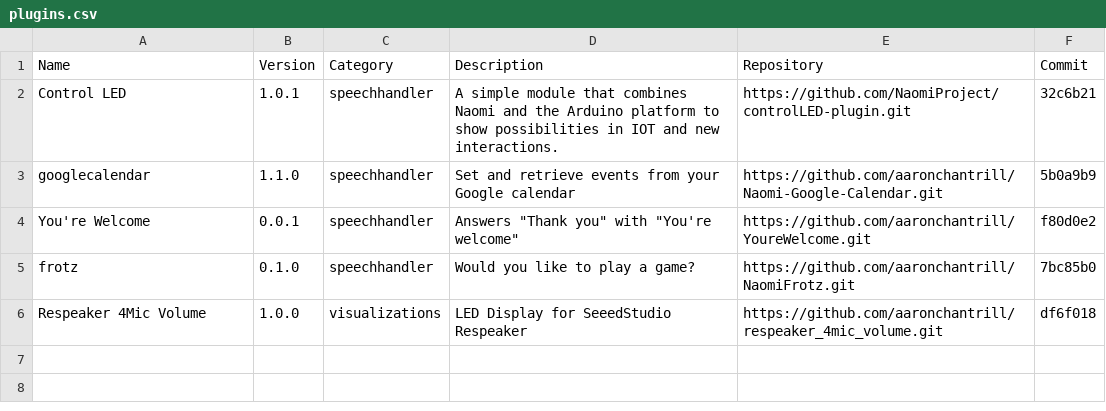
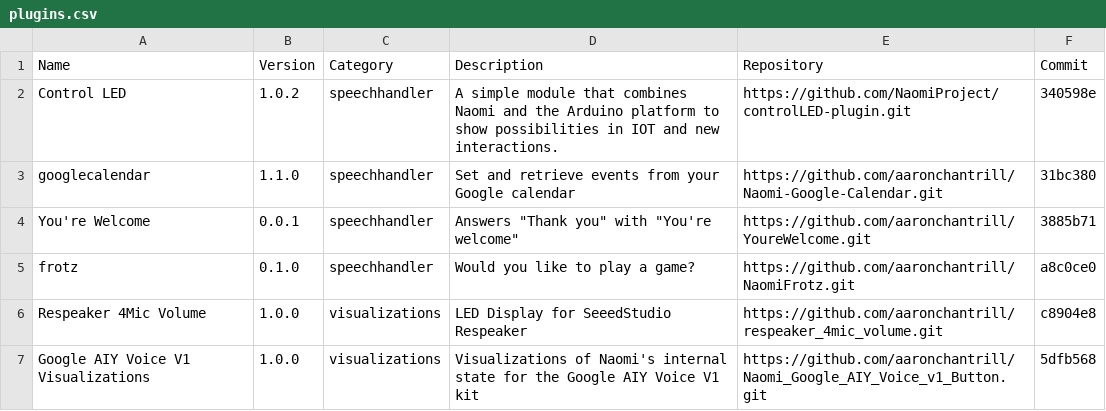
Before and after one commit to NaomiProject/naomi-plugins, a CSV file: plugins.csv, drawn as a sheet.

Commit message:
Update versions and commits

```diff
--- a/plugins.csv
+++ b/plugins.csv
@@ -1,6 +1,7 @@
 Name,Version,Category,Description,Repository,Commit
-"Control LED","1.0.1","speechhandler","A simple module that combines Naomi and the Arduino platform to show possibilities in IOT and new interactions.","https://github.com/NaomiProject/controlLED-plugin.git","32c6b21"
-"googlecalendar","1.1.0","speechhandler","Set and retrieve events from your Google calendar","https://github.com/aaronchantrill/Naomi-Google-Calendar.git","5b0a9b9"
-"You're Welcome","0.0.1","speechhandler","Answers ""Thank you"" with ""You're welcome""","https://github.com/aaronchantrill/YoureWelcome.git","f80d0e2"
-"frotz","0.1.0","speechhandler","Would you like to play a game?","https://github.com/aaronchantrill/NaomiFrotz.git","7bc85b0"
-"Respeaker 4Mic Volume","1.0.0","visualizations","LED Display for SeeedStudio Respeaker","https://github.com/aaronchantrill/respeaker_4mic_volume.git","df6f018"
+"Control LED","1.0.2","speechhandler","A simple module that combines Naomi and the Arduino platform to show possibilities in IOT and new interactions.","https://github.com/NaomiProject/controlLED-plugin.git","340598e"
+"googlecalendar","1.1.0","speechhandler","Set and retrieve events from your Google calendar","https://github.com/aaronchantrill/Naomi-Google-Calendar.git","31bc380"
+"You're Welcome","0.0.1","speechhandler","Answers ""Thank you"" with ""You're welcome""","https://github.com/aaronchantrill/YoureWelcome.git","3885b71"
+"frotz","0.1.0","speechhandler","Would you like to play a game?","https://github.com/aaronchantrill/NaomiFrotz.git","a8c0ce0"
+"Respeaker 4Mic Volume","1.0.0","visualizations","LED Display for SeeedStudio Respeaker","https://github.com/aaronchantrill/respeaker_4mic_volume.git","c8904e8"
+"Google AIY Voice V1 Visualizations","1.0.0","visualizations","Visualizations of Naomi's internal state for the Google AIY Voice V1 kit","https://github.com/aaronchantrill/Naomi_Google_AIY_Voice_v1_Button.git","5dfb568"
```
Also changed, not shown: 1 other file.
